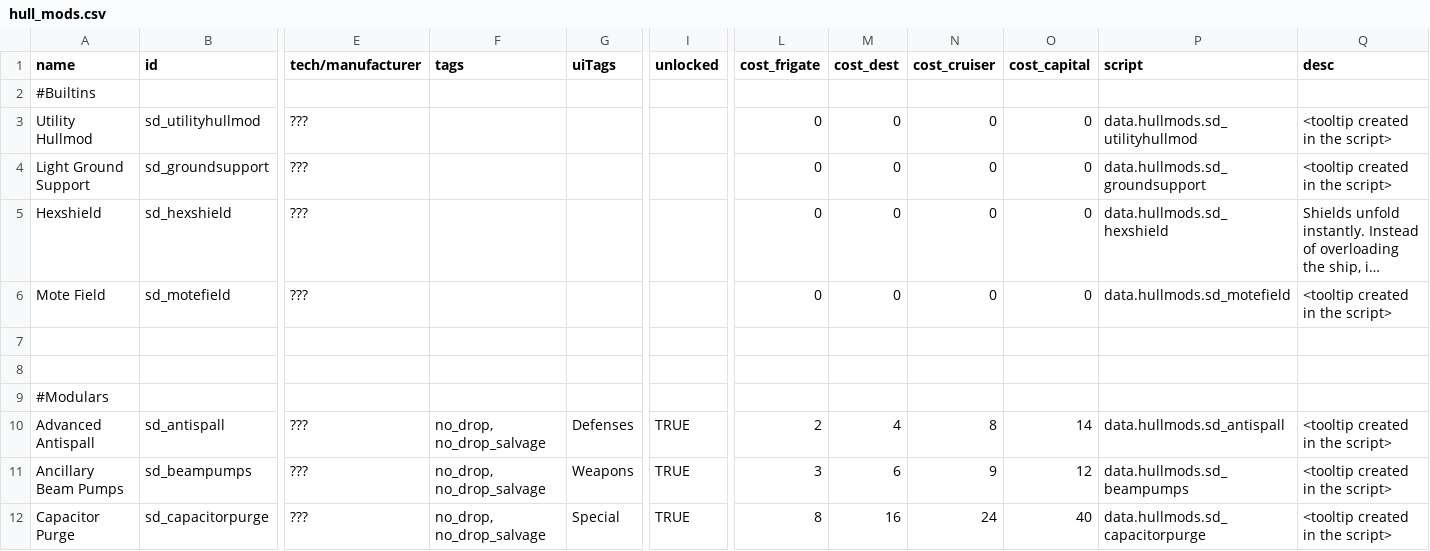
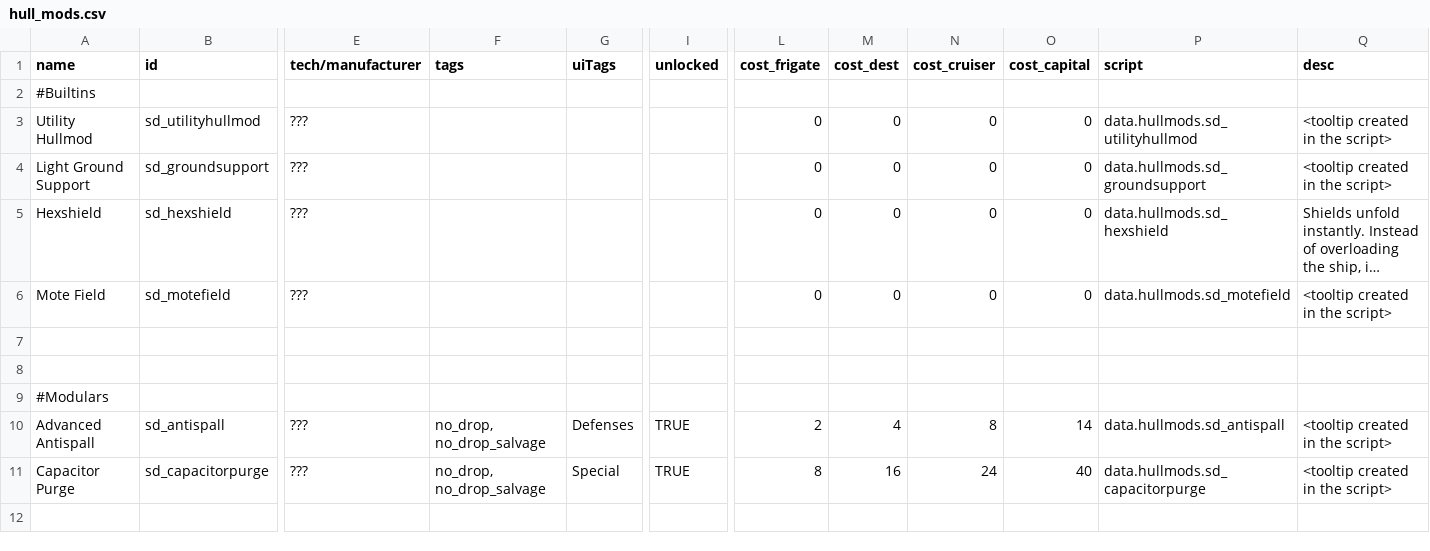
Before and after one commit to Sorrydough/Doughsector, a CSV file: data/hullmods/hull_mods.csv, drawn as a sheet; only a part is shown, gaps mark what is left out; long unchanged cells end in …; rows hold the shown columns only; the diff names each change by its address in the sheet, - before the commit and + after, or states it on an @@ line.

```diff
--- a/data/hullmods/hull_mods.csv
+++ b/data/hullmods/hull_mods.csv
-row 11: Ancillary Beam Pumps | sd_beampumps | ??? | no_drop, no_drop_salvage | Weapons | TRUE | 3 | 6 | 9 | 12 | data.hullmods.sd_beampumps | <tooltip created in the script>
```
Also changed, not shown: data/hulls/ship_data.csv, 5 other files.
